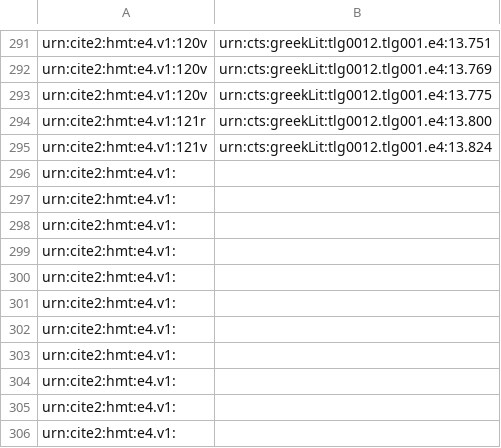
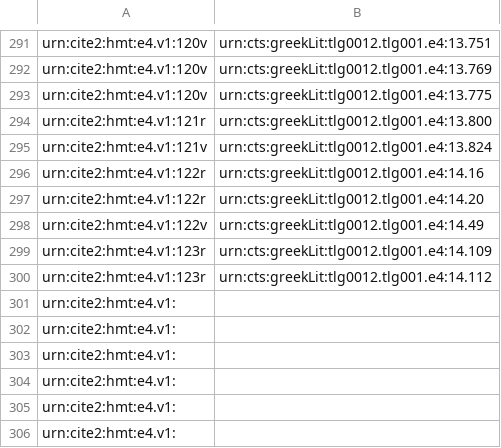
Before and after one commit to hmteditors/furman_OmegaOneTwelve, a CSV file: Elias/Outdents without Rubrication.csv, drawn as a sheet; only a part is shown, gaps mark what is left out.

Commit message:
Update Outdents without Rubrication.csv

```diff
--- a/Elias/Outdents without Rubrication.csv
+++ b/Elias/Outdents without Rubrication.csv
@@ -295,7 +295,7 @@ urn:cite2:hmt:e4.v1:121r,urn:cts:greekLit:tlg0012.tlg001.e4:13.800
 urn:cite2:hmt:e4.v1:121v,urn:cts:greekLit:tlg0012.tlg001.e4:13.824
-urn:cite2:hmt:e4.v1:,
-urn:cite2:hmt:e4.v1:,
-urn:cite2:hmt:e4.v1:,
-urn:cite2:hmt:e4.v1:,
-urn:cite2:hmt:e4.v1:,
+urn:cite2:hmt:e4.v1:122r,urn:cts:greekLit:tlg0012.tlg001.e4:14.16
+urn:cite2:hmt:e4.v1:122r,urn:cts:greekLit:tlg0012.tlg001.e4:14.20
+urn:cite2:hmt:e4.v1:122v,urn:cts:greekLit:tlg0012.tlg001.e4:14.49
+urn:cite2:hmt:e4.v1:123r,urn:cts:greekLit:tlg0012.tlg001.e4:14.109
+urn:cite2:hmt:e4.v1:123r,urn:cts:greekLit:tlg0012.tlg001.e4:14.112
 urn:cite2:hmt:e4.v1:,
```
